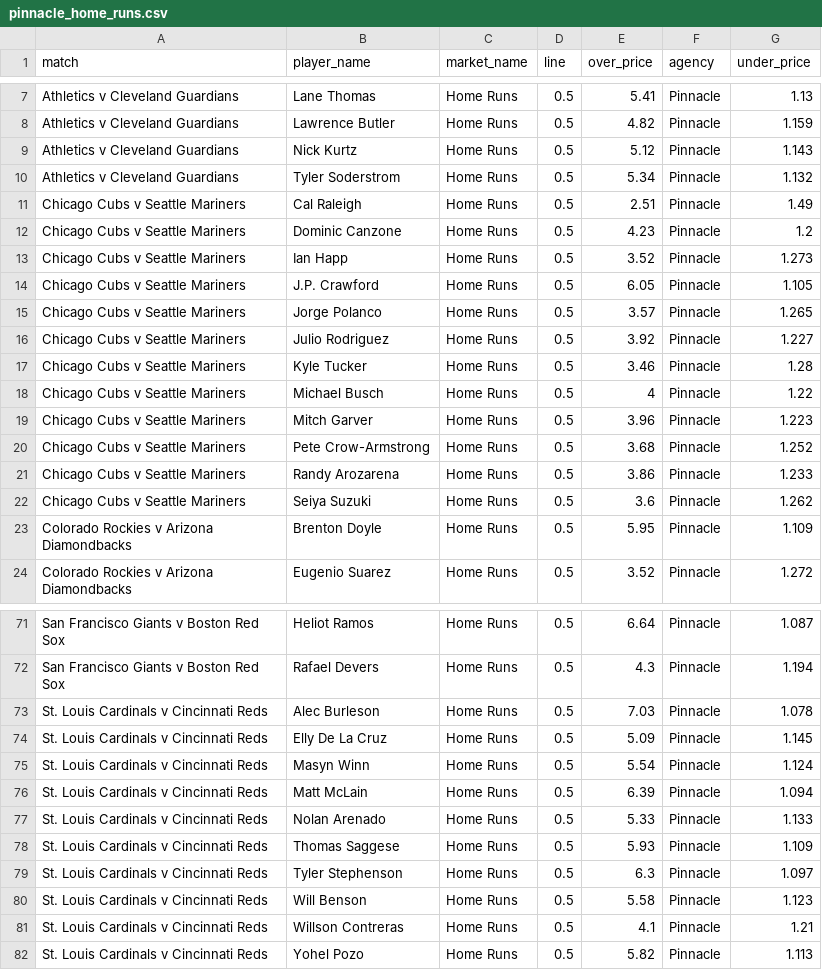
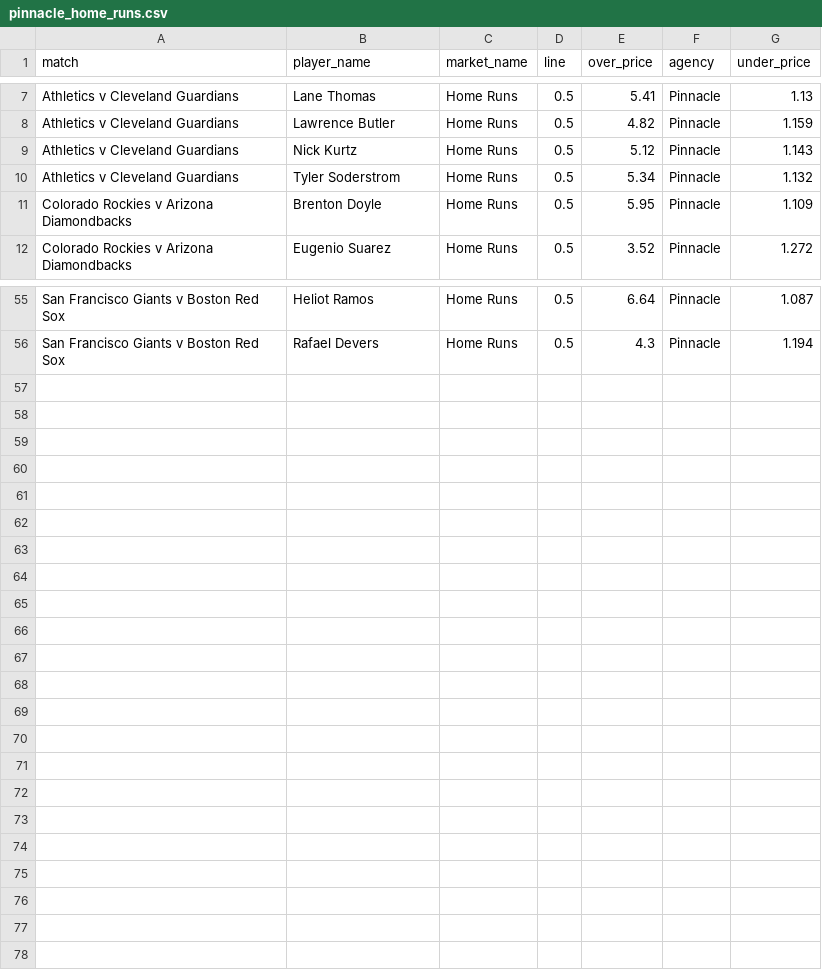
Before and after one commit to jamesbrown1417/MLB, a CSV file: Data/scraped_odds/pinnacle_home_runs.csv, drawn as a sheet; only a part is shown, gaps mark what is left out; the diff covers the shown part only; the diff names each change by its address in the sheet, - before the commit and + after, or states it on an @@ line.

```diff
--- a/Data/scraped_odds/pinnacle_home_runs.csv
+++ b/Data/scraped_odds/pinnacle_home_runs.csv
-row 11: Chicago Cubs v Seattle Mariners | Cal Raleigh | Home Runs | 0.5 | 2.51 | Pinnacle | 1.49
-row 12: Chicago Cubs v Seattle Mariners | Dominic Canzone | Home Runs | 0.5 | 4.23 | Pinnacle | 1.2
-row 13: Chicago Cubs v Seattle Mariners | Ian Happ | Home Runs | 0.5 | 3.52 | Pinnacle | 1.273
-row 14: Chicago Cubs v Seattle Mariners | J.P. Crawford | Home Runs | 0.5 | 6.05 | Pinnacle | 1.105
-row 15: Chicago Cubs v Seattle Mariners | Jorge Polanco | Home Runs | 0.5 | 3.57 | Pinnacle | 1.265
-row 16: Chicago Cubs v Seattle Mariners | Julio Rodriguez | Home Runs | 0.5 | 3.92 | Pinnacle | 1.227
-row 17: Chicago Cubs v Seattle Mariners | Kyle Tucker | Home Runs | 0.5 | 3.46 | Pinnacle | 1.28
-row 18: Chicago Cubs v Seattle Mariners | Michael Busch | Home Runs | 0.5 | 4 | Pinnacle | 1.22
-row 19: Chicago Cubs v Seattle Mariners | Mitch Garver | Home Runs | 0.5 | 3.96 | Pinnacle | 1.223
-row 20: Chicago Cubs v Seattle Mariners | Pete Crow-Armstrong | Home Runs | 0.5 | 3.68 | Pinnacle | 1.252
-row 21: Chicago Cubs v Seattle Mariners | Randy Arozarena | Home Runs | 0.5 | 3.86 | Pinnacle | 1.233
-row 22: Chicago Cubs v Seattle Mariners | Seiya Suzuki | Home Runs | 0.5 | 3.6 | Pinnacle | 1.262
-row 73: St. Louis Cardinals v Cincinnati Reds | Alec Burleson | Home Runs | 0.5 | 7.03 | Pinnacle | 1.078
-row 74: St. Louis Cardinals v Cincinnati Reds | Elly De La Cruz | Home Runs | 0.5 | 5.09 | Pinnacle | 1.145
-row 75: St. Louis Cardinals v Cincinnati Reds | Masyn Winn | Home Runs | 0.5 | 5.54 | Pinnacle | 1.124
-row 76: St. Louis Cardinals v Cincinnati Reds | Matt McLain | Home Runs | 0.5 | 6.39 | Pinnacle | 1.094
-row 77: St. Louis Cardinals v Cincinnati Reds | Nolan Arenado | Home Runs | 0.5 | 5.33 | Pinnacle | 1.133
-row 78: St. Louis Cardinals v Cincinnati Reds | Thomas Saggese | Home Runs | 0.5 | 5.93 | Pinnacle | 1.109
-row 79: St. Louis Cardinals v Cincinnati Reds | Tyler Stephenson | Home Runs | 0.5 | 6.3 | Pinnacle | 1.097
-row 80: St. Louis Cardinals v Cincinnati Reds | Will Benson | Home Runs | 0.5 | 5.58 | Pinnacle | 1.123
-row 81: St. Louis Cardinals v Cincinnati Reds | Willson Contreras | Home Runs | 0.5 | 4.1 | Pinnacle | 1.21
-row 82: St. Louis Cardinals v Cincinnati Reds | Yohel Pozo | Home Runs | 0.5 | 5.82 | Pinnacle | 1.113
```
Also changed, not shown: 4 removed rows and 12 edited cells elsewhere in this file, Data/scraped_odds/pinnacle_total_bases.csv, Data/scraped_odds/pointsbet_batter_home_runs.csv, 49 other files.
